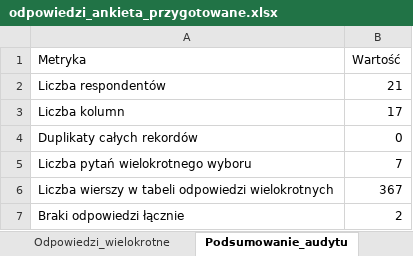
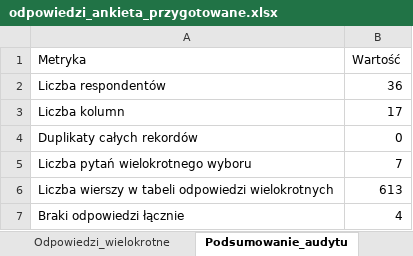
Before and after one commit to olaaa1234/Projekt_Osczedzanie, an Excel workbook: odpowiedzi_ankieta_przygotowane.xlsx, sheet Podsumowanie_audytu, drawn as a sheet; values as stored, in another font and other column widths than the file's, no borders; the diff names each change by its address in the sheet, - before the commit and + after, or states it on an @@ line.

```diff
--- a/odpowiedzi_ankieta_przygotowane.xlsx (sheet Podsumowanie_audytu)
+++ b/odpowiedzi_ankieta_przygotowane.xlsx (sheet Podsumowanie_audytu)
-B2 (Wartość): 21
+B2 (Wartość): 36
-B6 (Wartość): 367
+B6 (Wartość): 613
-B7 (Wartość): 2
+B7 (Wartość): 4
```
Also changed, not shown: sheet Odpowiedzi_wielokrotne, sheet Respondenci, sheet Oryginalne_dane, sheet Audyt_kolumn, sheet Audyt_wielokrotnego.
